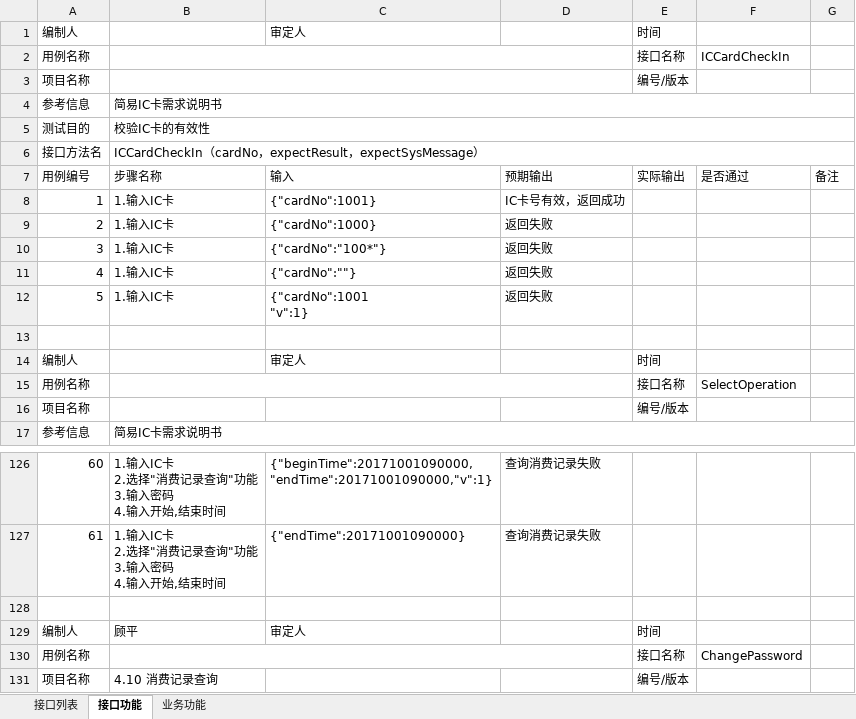
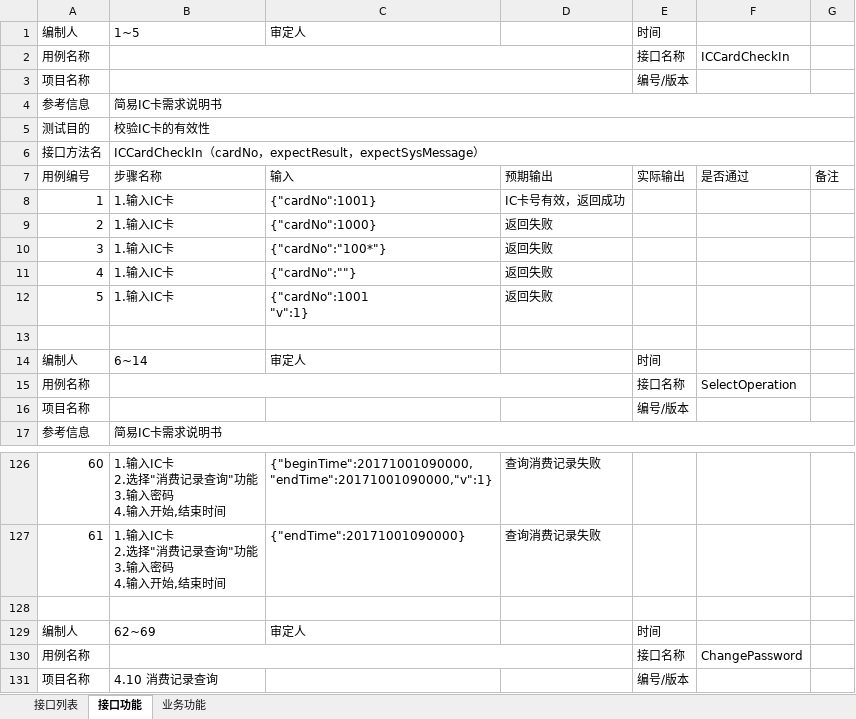
Before and after one commit to surpn/iccard_test, an Excel workbook: test_case_data/测试用例.xlsx, sheet 接口功能, drawn as a sheet; only a part is shown, gaps mark what is left out; values as stored, in another font and other column widths than the file's, no borders; the diff names each change by its address in the sheet, - before the commit and + after, or states it on an @@ line.

```diff
--- a/test_case_data/测试用例.xlsx (sheet 接口功能)
+++ b/test_case_data/测试用例.xlsx (sheet 接口功能)
-B1: (empty)
+B1: 1~5
-B14: (empty)
+B14: 6~14
-B129: 顾平
+B129: 62~69
```
Also changed, not shown: 1 other file.
